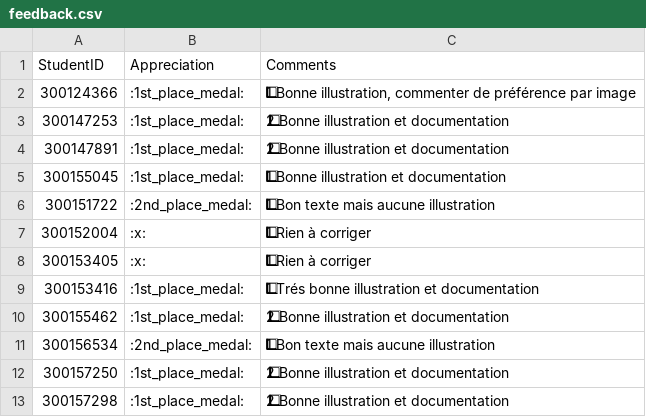
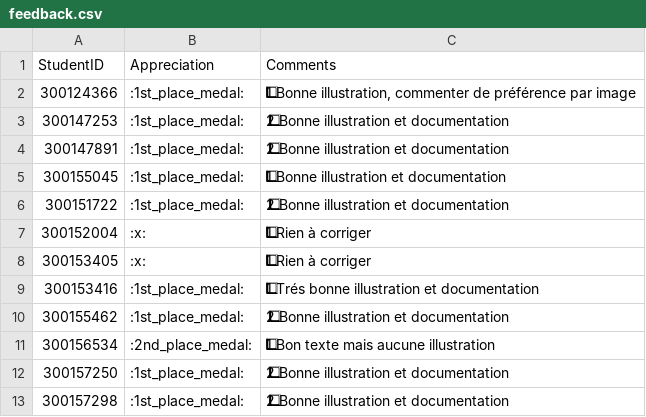
Before and after one commit to CollegeBoreal/INF1092-201-26E-01, a CSV file: 5.NVMe/.scripts/grading/feedback.csv, drawn as a sheet; only a part is shown; the diff names each change by its address in the sheet, - before the commit and + after, or states it on an @@ line.

```diff
--- a/5.NVMe/.scripts/grading/feedback.csv
+++ b/5.NVMe/.scripts/grading/feedback.csv
-B6 (Appreciation): :2nd_place_medal:
+B6 (Appreciation): :1st_place_medal:
-C6 (Comments): 1⃣ Bon texte mais aucune illustration
+C6 (Comments): 2⃣ Bonne illustration et documentation
```
Also changed, not shown: 6.HyperV/.scripts/grading/feedback.csv.
